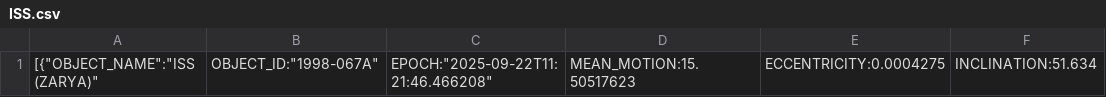
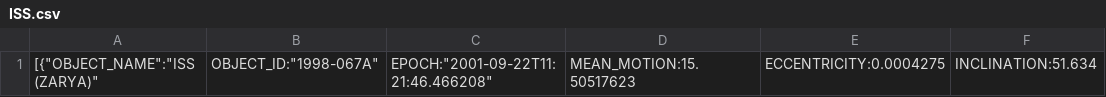
Before and after one commit to NoahJens/sun_iss_transit, a CSV file: ISS.csv, drawn as a sheet; only a part is shown; the diff names each change by its address in the sheet, - before the commit and + after, or states it on an @@ line.

```diff
--- a/ISS.csv
+++ b/ISS.csv
-C1: EPOCH:"2025-09-22T11:21:46.466208"
+C1: EPOCH:"2001-09-22T11:21:46.466208"
```
Also changed, not shown: 6 other files.
